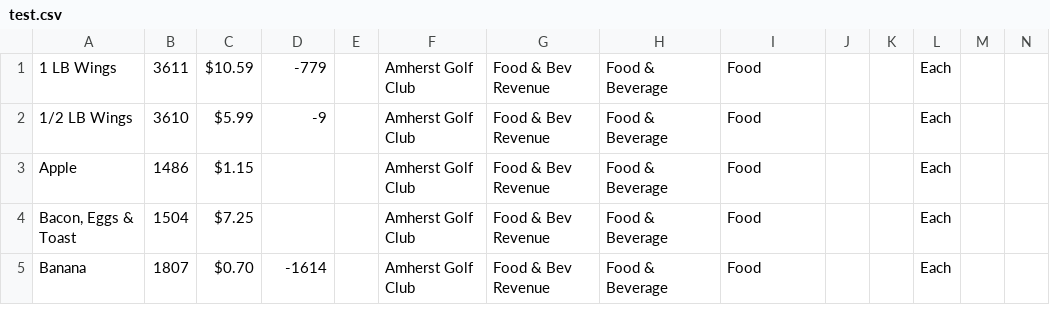
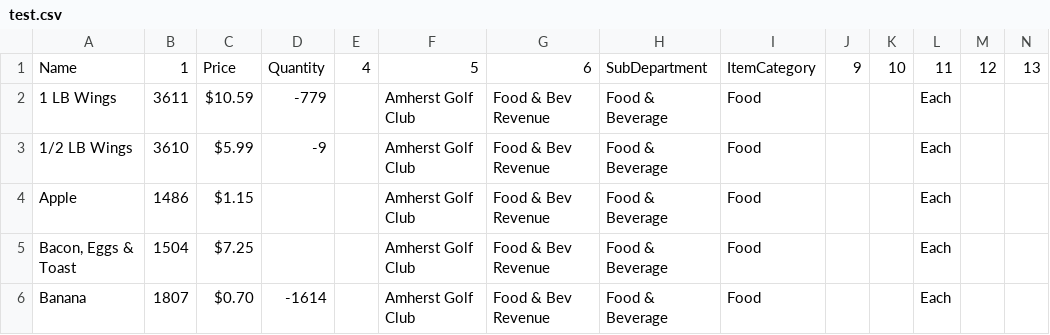
Before and after one commit to greglaurette/AmherstGolfClub, a CSV file: AmherstGolfClub/upload/test.csv, drawn as a sheet; only a part is shown; rows hold the shown columns only; the diff names each change by its address in the sheet, - before the commit and + after, or states it on an @@ line.

```diff
--- a/AmherstGolfClub/upload/test.csv
+++ b/AmherstGolfClub/upload/test.csv
+row 1: Name | 1 | Price | Quantity | 4 | 5 | 6 | SubDepartment | ItemCategory | 9 | 10 | 11 | 12 | 13
```
Also changed, not shown: 2 other files.
